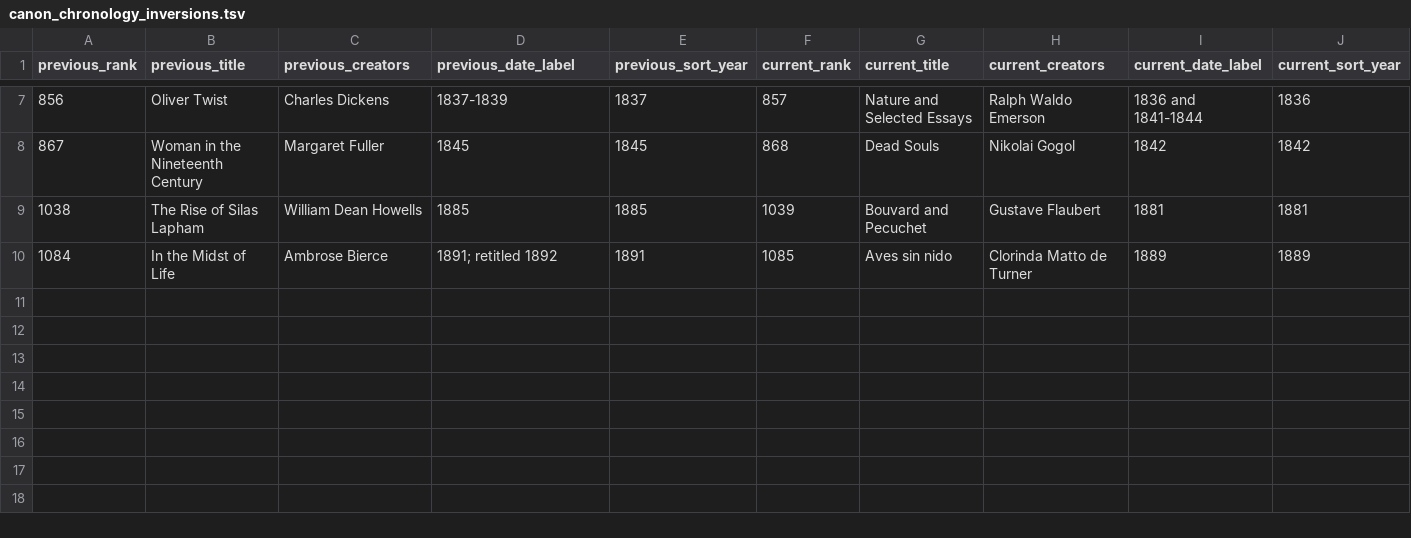
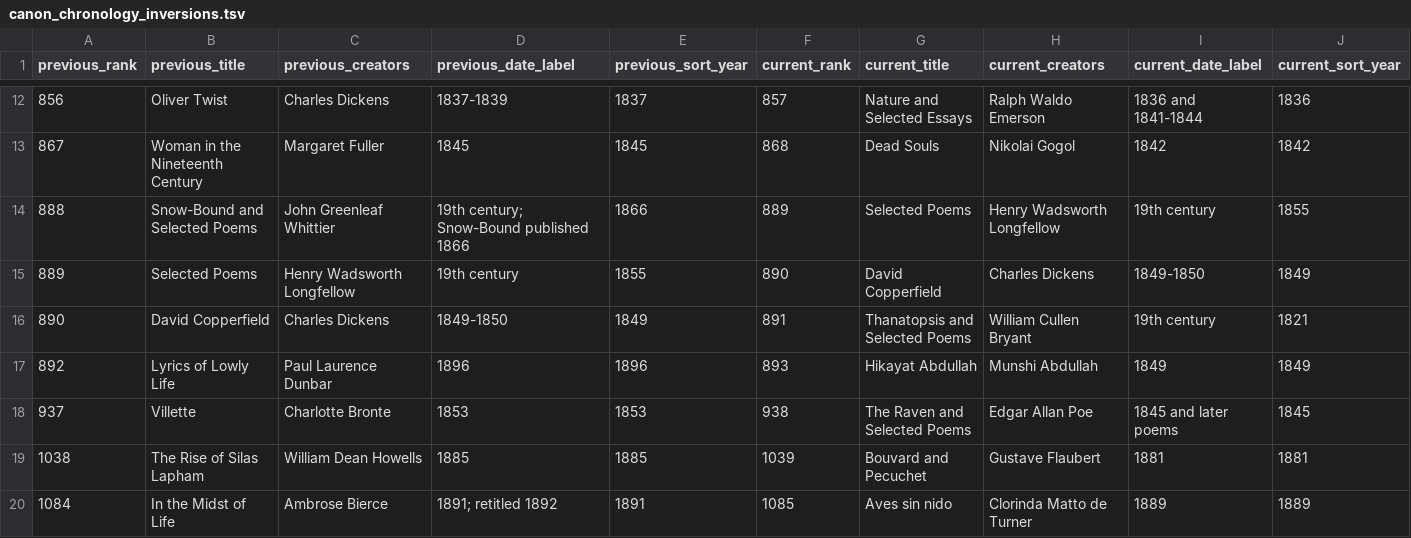
Before and after one commit to benjaminkramer50/benjaminkramer50.github.io, a TSV file: _planning/canon_audit_outputs/canon_chronology_inversions.tsv, drawn as a sheet; only a part is shown, gaps mark what is left out; rows hold the shown columns only; the diff covers the shown part only; the diff names each change by its address in the sheet, - before the commit and + after, or states it on an @@ line.

```diff
--- a/_planning/canon_audit_outputs/canon_chronology_inversions.tsv
+++ b/_planning/canon_audit_outputs/canon_chronology_inversions.tsv
+row 14: 888 | Snow-Bound and Selected Poems | John Greenleaf Whittier | 19th century; Snow-Bound published 1866 | 1866 | 889 | Selected Poems | Henry Wadsworth Longfellow | 19th century | 1855
+row 15: 889 | Selected Poems | Henry Wadsworth Longfellow | 19th century | 1855 | 890 | David Copperfield | Charles Dickens | 1849-1850 | 1849
+row 16: 890 | David Copperfield | Charles Dickens | 1849-1850 | 1849 | 891 | Thanatopsis and Selected Poems | William Cullen Bryant | 19th century | 1821
+row 17: 892 | Lyrics of Lowly Life | Paul Laurence Dunbar | 1896 | 1896 | 893 | Hikayat Abdullah | Munshi Abdullah | 1849 | 1849
+row 18: 937 | Villette | Charlotte Bronte | 1853 | 1853 | 938 | The Raven and Selected Poems | Edgar Allan Poe | 1845 and later poems | 1845
```
Also changed, not shown: 11 added rows elsewhere in this file, _planning/canon_audit_outputs/canon_boundary_cases.tsv, _planning/canon_audit_outputs/canon_duplicate_candidates.tsv, 17 other files.
